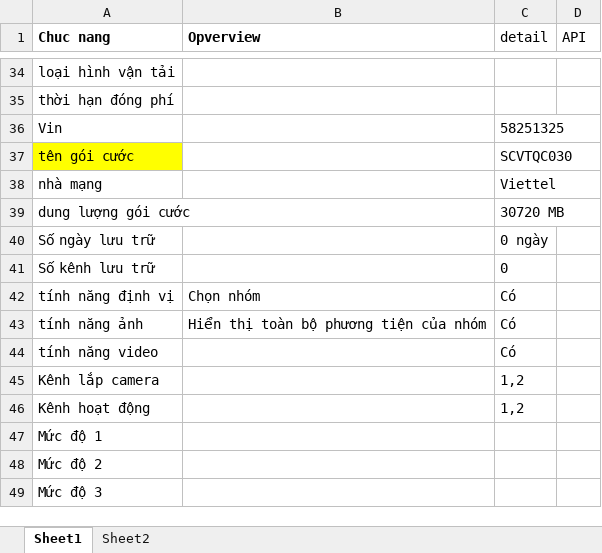
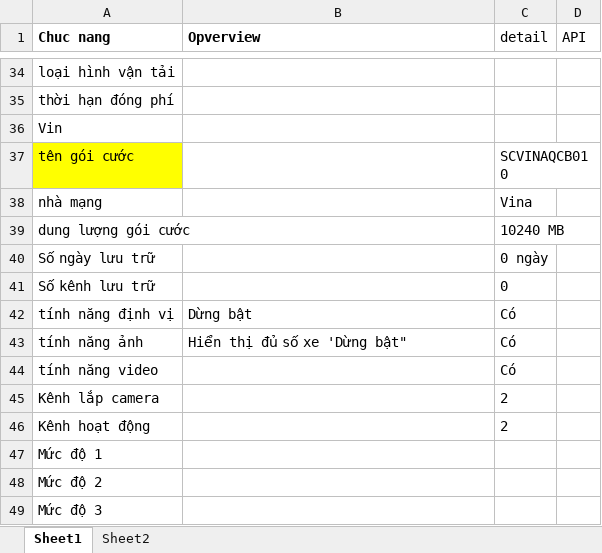
Before and after one commit to truongvck3313/BA_GPS_APP, an Excel workbook: bangluudulieu_tamthoiapp.xlsx, sheet Sheet1, drawn as a sheet; only a part is shown, gaps mark what is left out; values as stored, in another font and other column widths than the file's, no borders; the diff covers the shown part only; the diff names each change by its address in the sheet, - before the commit and + after, or states it on an @@ line.

```diff
--- a/bangluudulieu_tamthoiapp.xlsx (sheet Sheet1)
+++ b/bangluudulieu_tamthoiapp.xlsx (sheet Sheet1)
-C36 (detail): 58251325
+C36 (detail): (empty)
-C37 (detail): SCVTQC030
+C37 (detail): SCVINAQCB010
-C38 (detail): Viettel
+C38 (detail): Vina
-C39 (detail): 30720 MB
+C39 (detail): 10240 MB
-B42 (Opverview): Chọn nhóm
+B42 (Opverview): Dừng bật
-B43 (Opverview): Hiển thị toàn bộ phương tiện của nhóm
+B43 (Opverview): Hiển thị đủ số xe 'Dừng bật"
-C45:C46 (detail): 1,2
+C45:C46 (detail): 2
```
Also changed, not shown: 32 edited cells elsewhere in this sheet, GPS_APPChecklistForAutoTest.xlsx, 5 other files.
